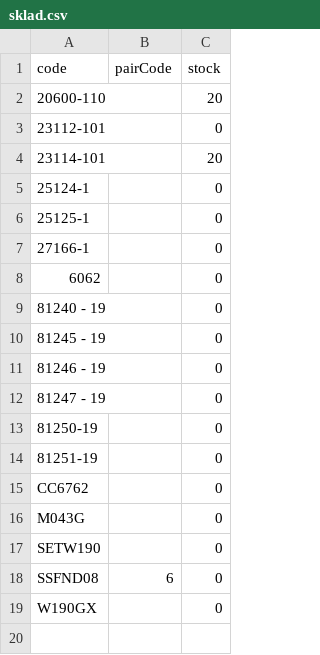
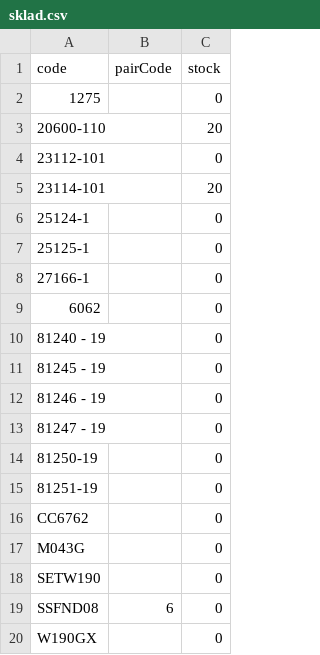
Before and after one commit to Stzboril/kosmetikaeva-sklad, a CSV file: ke_importu/sklad.csv, drawn as a sheet; the diff names each change by its address in the sheet, - before the commit and + after, or states it on an @@ line.

```diff
--- a/ke_importu/sklad.csv
+++ b/ke_importu/sklad.csv
+row 2: 1275 |  | 0
```
Also changed, not shown: 5 other files.
